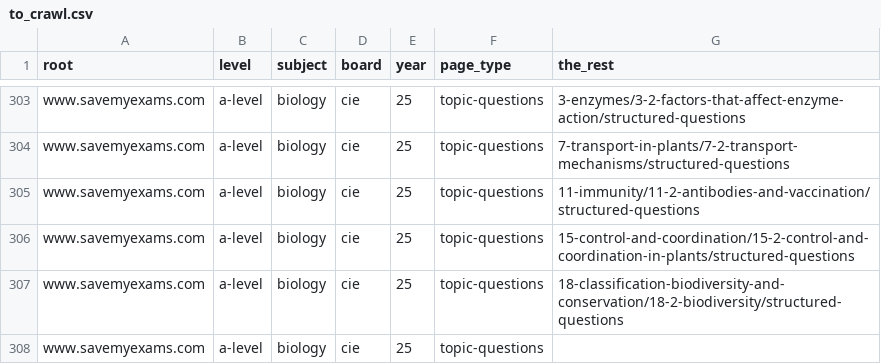
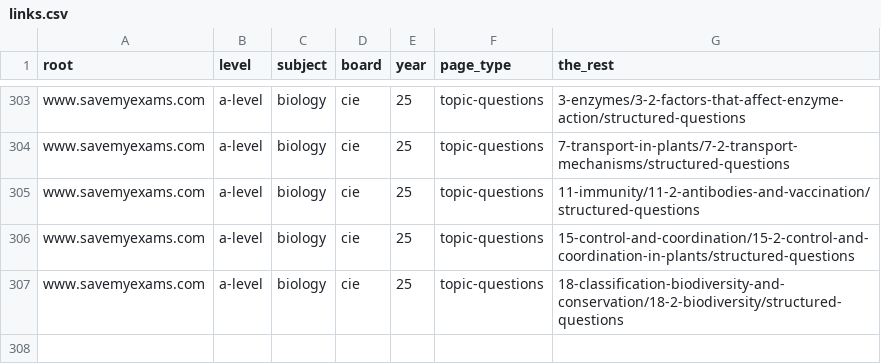
Before and after one commit to quangngonz/SaveMyExams-Download, a CSV file: links.csv (was to_crawl.csv), drawn as a sheet; only a part is shown, gaps mark what is left out.

```diff
--- a/to_crawl.csv
+++ b/links.csv
@@ -307,2 +307 @@ www.savemyexams.com,a-level,biology,cie,25,topic-questions,15-control-and-coordi
 www.savemyexams.com,a-level,biology,cie,25,topic-questions,18-classification-biodiversity-and-conservation/18-2-biodiversity/structured-questions
-www.savemyexams.com,a-level,biology,cie,25,topic-questions,
```
Also changed, not shown: 3 other files.
